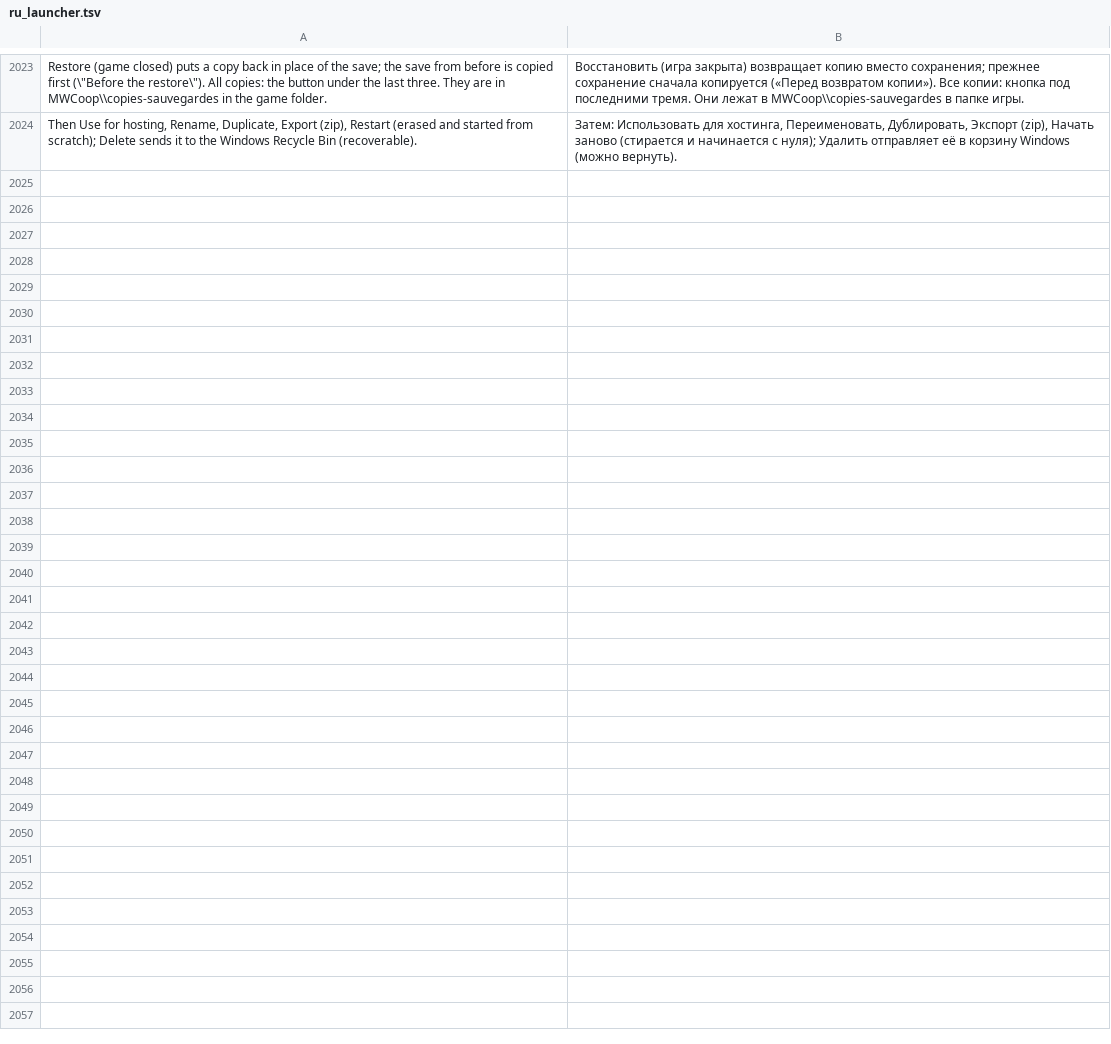
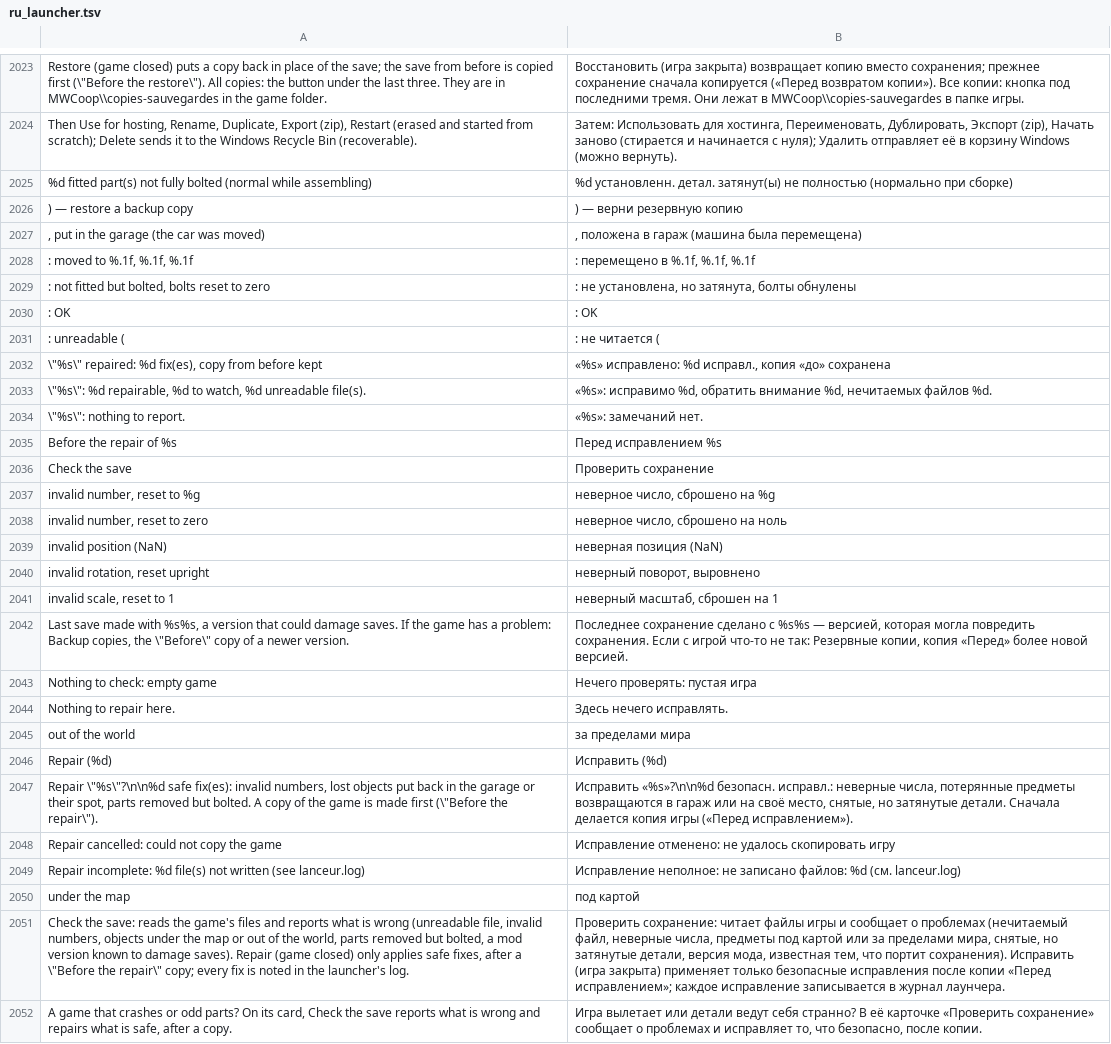
Before and after one commit to Parricidium/MWCoop, a TSV file: run/ru/ru_launcher.tsv, drawn as a sheet; only a part is shown, gaps mark what is left out; the diff names each change by its address in the sheet, - before the commit and + after, or states it on an @@ line.

```diff
--- a/run/ru/ru_launcher.tsv
+++ b/run/ru/ru_launcher.tsv
+row 2025: %d fitted part(s) not fully bolted (normal while assembling) | %d установленн. детал. затянут(ы) не полностью (нормально при сборке)
+row 2026: ) — restore a backup copy | ) — верни резервную копию
+row 2027: , put in the garage (the car was moved) | , положена в гараж (машина была перемещена)
+row 2028: : moved to %.1f, %.1f, %.1f | : перемещено в %.1f, %.1f, %.1f
+row 2029: : not fitted but bolted, bolts reset to zero | : не установлена, но затянута, болты обнулены
+row 2030: : OK | : OK
+row 2031: : unreadable ( | : не читается (
+row 2032: \"%s\" repaired: %d fix(es), copy from before kept | «%s» исправлено: %d исправл., копия «до» сохранена
+row 2033: \"%s\": %d repairable, %d to watch, %d unreadable file(s). | «%s»: исправимо %d, обратить внимание %d, нечитаемых файлов %d.
+row 2034: \"%s\": nothing to report. | «%s»: замечаний нет.
+row 2035: Before the repair of %s | Перед исправлением %s
+row 2036: Check the save | Проверить сохранение
+row 2037: invalid number, reset to %g | неверное число, сброшено на %g
+row 2038: invalid number, reset to zero | неверное число, сброшено на ноль
+row 2039: invalid position (NaN) | неверная позиция (NaN)
+row 2040: invalid rotation, reset upright | неверный поворот, выровнено
+row 2041: invalid scale, reset to 1 | неверный масштаб, сброшен на 1
+row 2042: Last save made with %s%s, a version that could damage saves. If the game has a problem: Backup copies, the \"Before\" copy of a newer version. | Последнее сохранение сделано с %s%s — версией, которая могла повредить сохранения. Если с игрой что-то не так: Резервные копии, копия «Перед» более новой версией.
+row 2043: Nothing to check: empty game | Нечего проверять: пустая игра
+row 2044: Nothing to repair here. | Здесь нечего исправлять.
+row 2045: out of the world | за пределами мира
+row 2046: Repair (%d) | Исправить (%d)
+row 2047: Repair \"%s\"?\n\n%d safe fix(es): invalid numbers, lost objects put back in the garage or their spot, parts removed but bolted. A copy of the game is made first (\"Before the repair\"). | Исправить «%s»?\n\n%d безопасн. исправл.: неверные числа, потерянные предметы возвращаются в гараж или на своё место, снятые, но затянутые детали. Сначала делается копия игры («Перед исправлением»).
+row 2048: Repair cancelled: could not copy the game | Исправление отменено: не удалось скопировать игру
+row 2049: Repair incomplete: %d file(s) not written (see lanceur.log) | Исправление неполное: не записано файлов: %d (см. lanceur.log)
+row 2050: under the map | под картой
+row 2051: Check the save: reads the game's files and reports what is wrong (unreadable file, invalid numbers, objects under the map or out of the world, parts removed but bolted, a mod version known to damage saves). Repair (game closed) only applies safe fixes, after a \"Before the repair\" copy; every fix is noted in the launcher's log. | Проверить сохранение: читает файлы игры и сообщает о проблемах (нечитаемый файл, неверные числа, предметы под картой или за пределами мира, снятые, но затянутые детали, версия мода, известная тем, что портит сохранения). Исправить (игра закрыта) применяет только безопасные исправления после копии «Перед исправлением»; каждое исправление записывается в журнал лаунчера.
+row 2052: A game that crashes or odd parts? On its card, Check the save reports what is wrong and repairs what is safe, after a copy. | Игра вылетает или детали ведут себя странно? В её карточке «Проверить сохранение» сообщает о проблемах и исправляет то, что безопасно, после копии.
```
Also changed, not shown: run/ar/ar_launcher.tsv, 8 other files.
